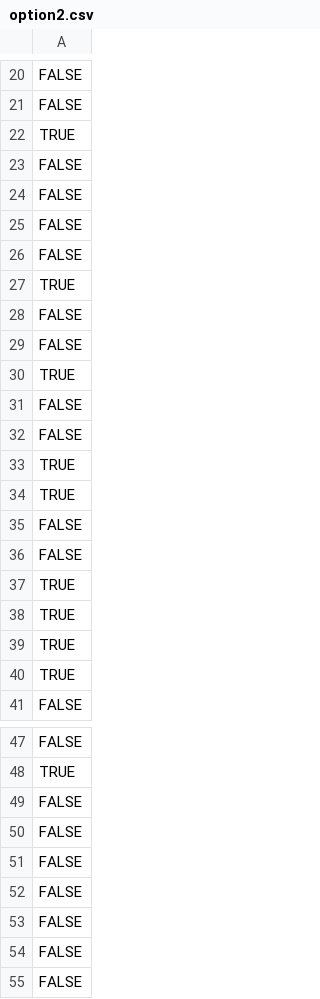
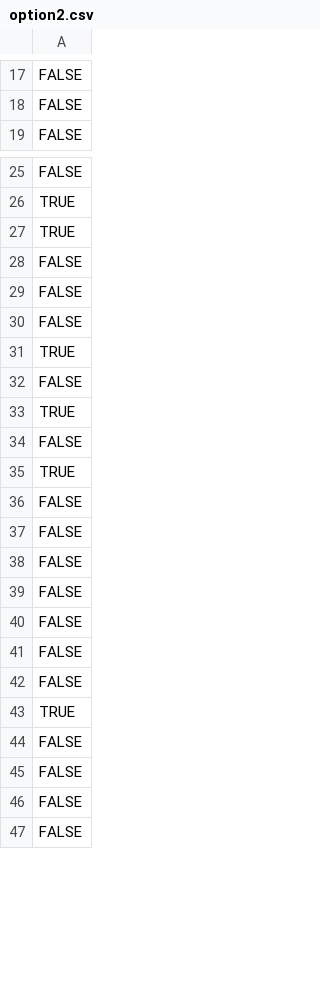
Before and after one commit to UtahJimmy/AQ-U_Explorer, a CSV file: data/selections/duststorm/option2.csv, drawn as a sheet; only a part is shown, gaps mark what is left out; the shorter side is filled out with more unchanged rows; the diff covers the shown part only.

```diff
--- a/data/selections/duststorm/option2.csv
+++ b/data/selections/duststorm/option2.csv
@@ -21,21 +18,2 @@ FALSE
 FALSE
-TRUE
-FALSE
-FALSE
-FALSE
-FALSE
-TRUE
-FALSE
-FALSE
-TRUE
-FALSE
-FALSE
-TRUE
-TRUE
-FALSE
-FALSE
-TRUE
-TRUE
-TRUE
-TRUE
 FALSE
@@ -48,8 +26,3 @@ FALSE
 TRUE
-FALSE
-FALSE
-FALSE
-FALSE
-FALSE
-FALSE
+TRUE
 FALSE
```
Also changed, not shown: 63 removed rows and 2 moved rows elsewhere in this file, data/selections/duststorm/option1.csv, data/selections/duststorm/option3.csv, 2 other files.
